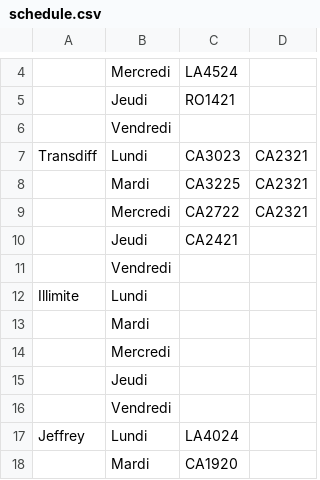
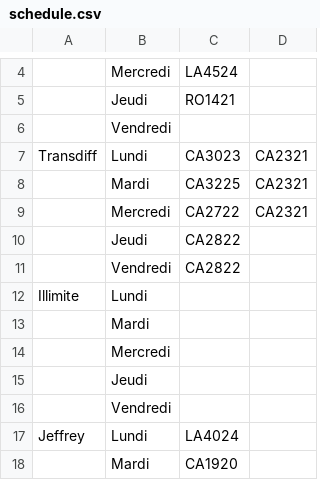
Before and after one commit to WidoomVil/suivis_truck, a CSV file: public/schedule.csv, drawn as a sheet; only a part is shown, gaps mark what is left out.

```diff
--- a/public/schedule.csv
+++ b/public/schedule.csv
@@ -9,4 +9,4 @@ Transdiff;Lundi;CA3023;CA2321
 ;Mercredi;CA2722;CA2321
-;Jeudi ;CA2421;
-;Vendredi;;
+;Jeudi ;CA2822;
+;Vendredi;CA2822;
 Illimite;Lundi;;
```
Also changed, not shown: public/truck_status.csv.
